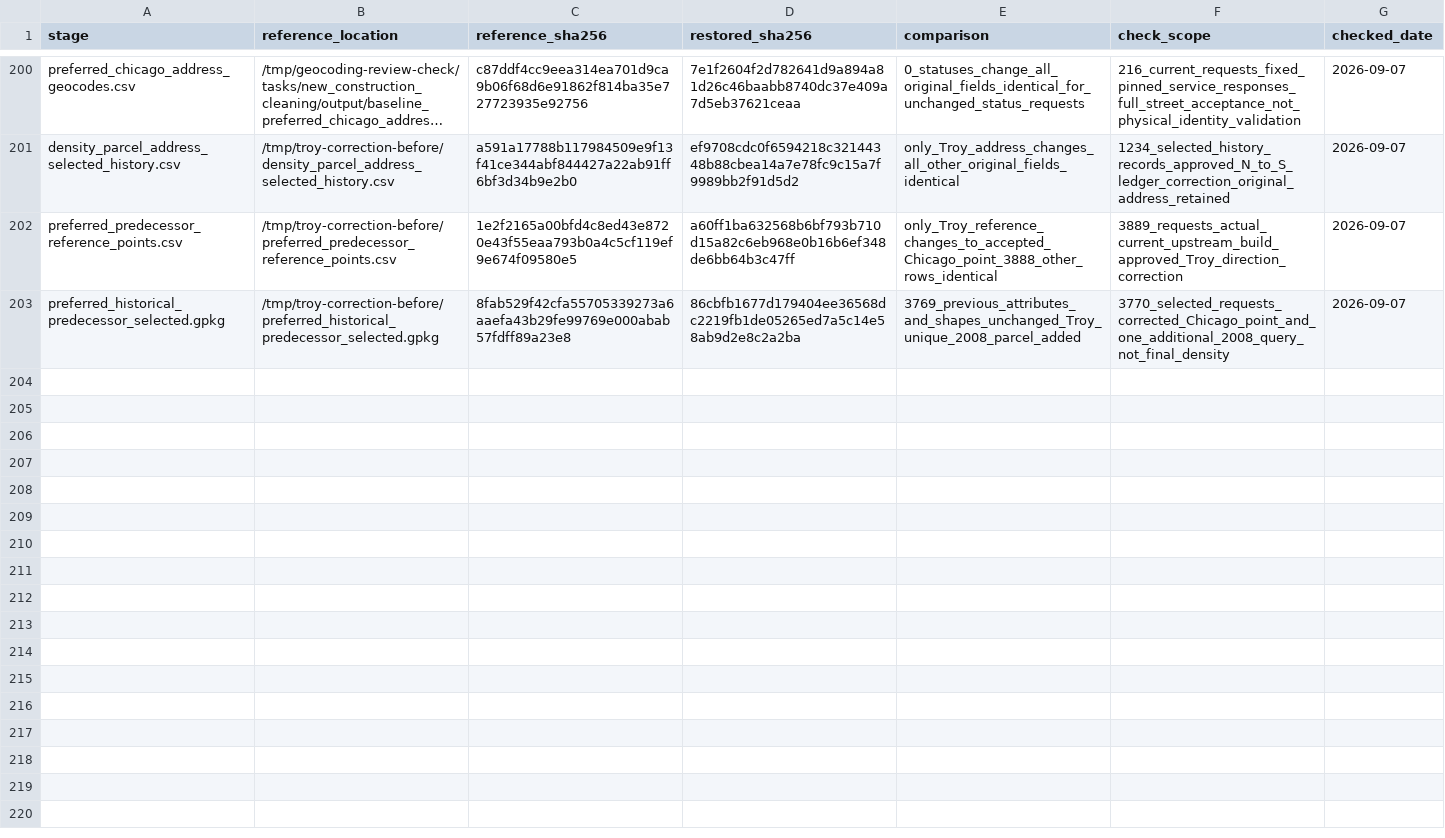
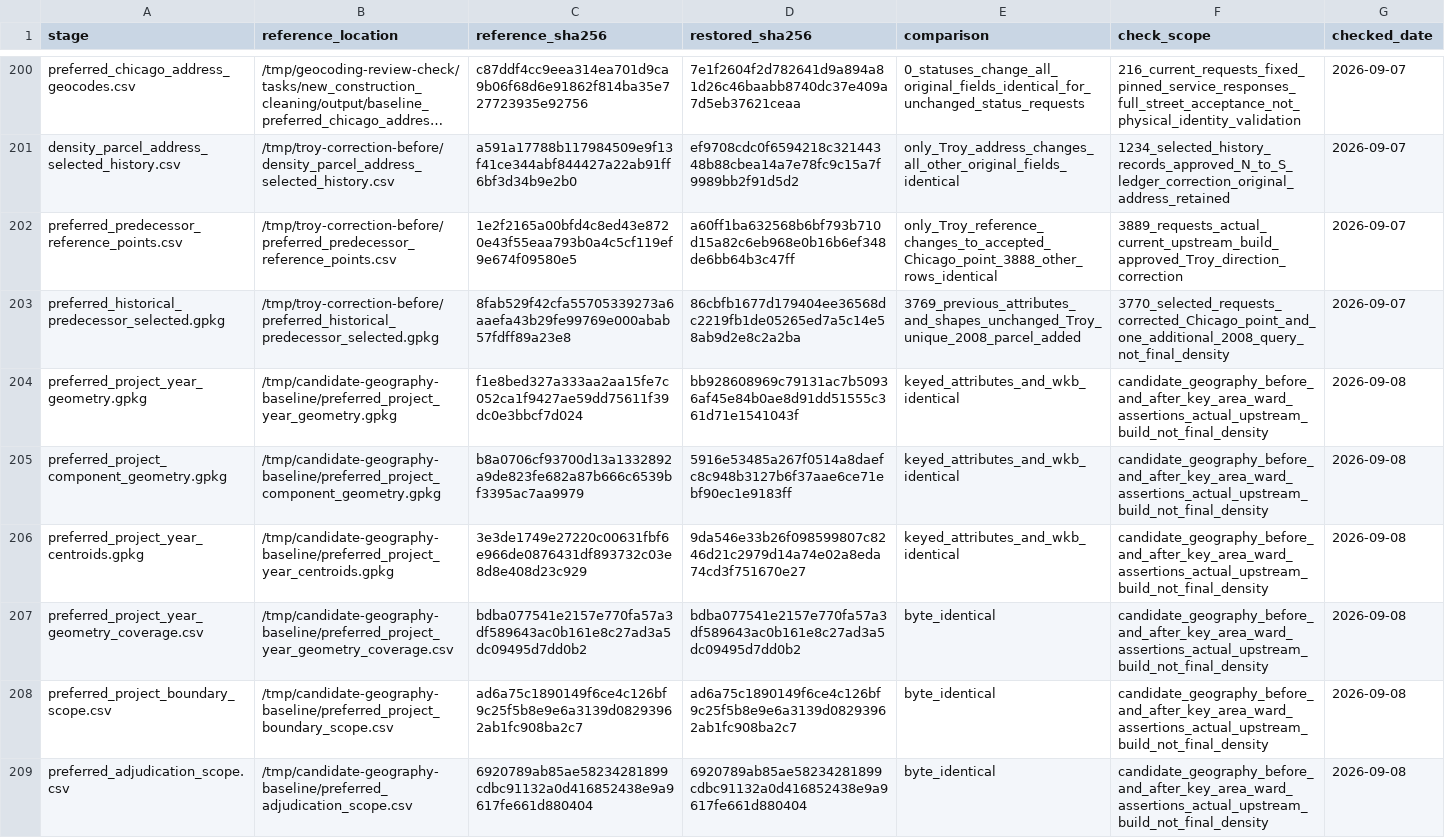
Before and after one commit to JacobHerbstman/aldermanic_privilege, a CSV file: tasks/working_paper_release_audit/restored_stage_checks.csv, drawn as a sheet; only a part is shown, gaps mark what is left out; long unchanged cells end in …; the diff names each change by its address in the sheet, - before the commit and + after, or states it on an @@ line.

Commit message:
Restore candidate geography and boundary distances

```diff
--- a/tasks/working_paper_release_audit/restored_stage_checks.csv
+++ b/tasks/working_paper_release_audit/restored_stage_checks.csv
+row 204: preferred_project_year_geometry.gpkg | /tmp/candidate-geography-baseline/preferred_project_year_geometry.gpkg | f1e8bed327a333aa2aa15fe7c052ca1f9427ae59dd75611f39dc0e3bbcf7d024 | bb928608969c79131ac7b50936af45e84b0ae8d91dd51555c361d71e1541043f | keyed_attributes_and_wkb_identical | candidate_geography_before_and_after_key_area_ward_assertions_actual_upstream_build_not_final_density | 2026-09-08
+row 205: preferred_project_component_geometry.gpkg | /tmp/candidate-geography-baseline/preferred_project_component_geometry.gpkg | b8a0706cf93700d13a1332892a9de823fe682a87b666c6539bf3395ac7aa9979 | 5916e53485a267f0514a8daefc8c948b3127b6f37aae6ce71ebf90ec1e9183ff | keyed_attributes_and_wkb_identical | candidate_geography_before_and_after_key_area_ward_assertions_actual_upstream_build_not_final_density | 2026-09-08
+row 206: preferred_project_year_centroids.gpkg | /tmp/candidate-geography-baseline/preferred_project_year_centroids.gpkg | 3e3de1749e27220c00631fbf6e966de0876431df893732c03e8d8e408d23c929 | 9da546e33b26f098599807c8246d21c2979d14a74e02a8eda74cd3f751670e27 | keyed_attributes_and_wkb_identical | candidate_geography_before_and_after_key_area_ward_assertions_actual_upstream_build_not_final_density | 2026-09-08
+row 207: preferred_project_year_geometry_coverage.csv | /tmp/candidate-geography-baseline/preferred_project_year_geometry_coverage.csv | bdba077541e2157e770fa57a3df589643ac0b161e8c27ad3a5dc09495d7dd0b2 | bdba077541e2157e770fa57a3df589643ac0b161e8c27ad3a5dc09495d7dd0b2 | byte_identical | candidate_geography_before_and_after_key_area_ward_assertions_actual_upstream_build_not_final_density | 2026-09-08
+row 208: preferred_project_boundary_scope.csv | /tmp/candidate-geography-baseline/preferred_project_boundary_scope.csv | ad6a75c1890149f6ce4c126bf9c25f5b8e9e6a3139d08293962ab1fc908ba2c7 | ad6a75c1890149f6ce4c126bf9c25f5b8e9e6a3139d08293962ab1fc908ba2c7 | byte_identical | candidate_geography_before_and_after_key_area_ward_assertions_actual_upstream_build_not_final_density | 2026-09-08
+row 209: preferred_adjudication_scope.csv | /tmp/candidate-geography-baseline/preferred_adjudication_scope.csv | 6920789ab85ae58234281899cdbc91132a0d416852438e9a9617fe661d880404 | 6920789ab85ae58234281899cdbc91132a0d416852438e9a9617fe661d880404 | byte_identical | candidate_geography_before_and_after_key_area_ward_assertions_actual_upstream_build_not_final_density | 2026-09-08
```
Also changed, not shown: 23 other files.
